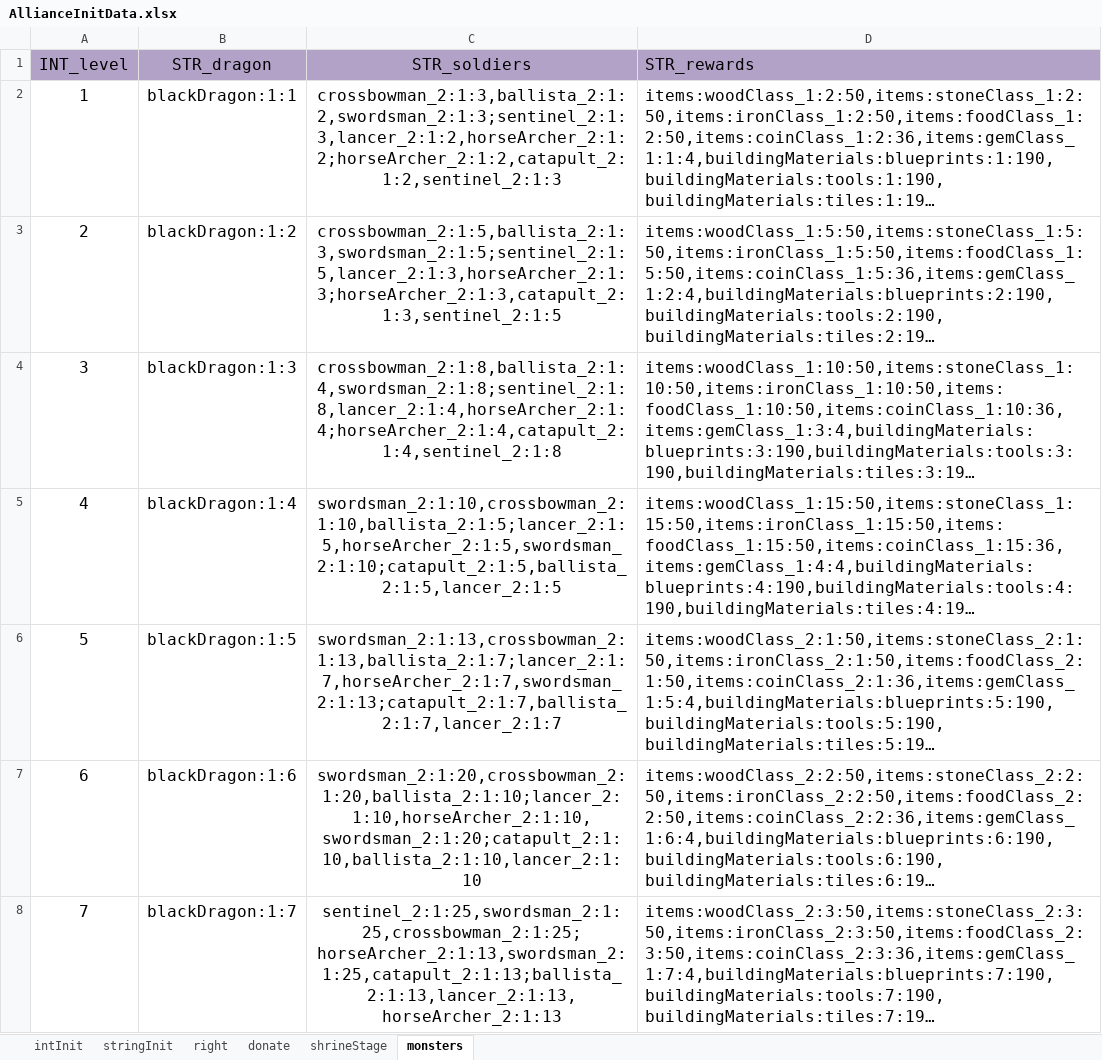
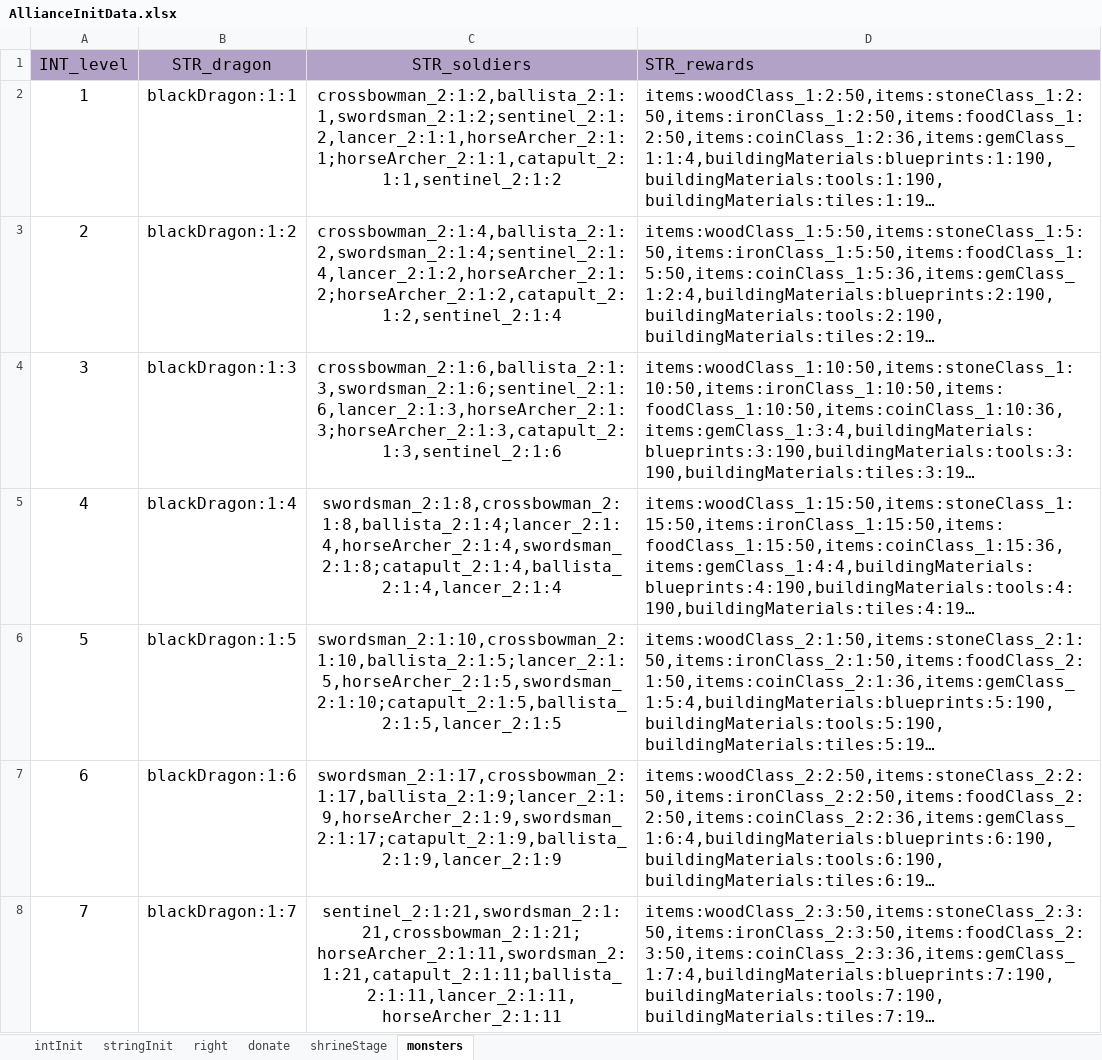
Before and after one commit to ModunZhang/kod_docs, an Excel workbook: datas/shared/AllianceInitData.xlsx, sheet monsters, drawn as a sheet; only a part is shown; long unchanged cells end in …; values as stored, in another font and other column widths than the file's, no borders; the diff covers the shown part only; the diff names each change by its address in the sheet, - before the commit and + after, or states it on an @@ line.

```diff
--- a/datas/shared/AllianceInitData.xlsx (sheet monsters)
+++ b/datas/shared/AllianceInitData.xlsx (sheet monsters)
-C2 (STR_soldiers): crossbowman_2:1:3,ballista_2:1:2,swordsman_2:1:3;sentinel_2:1:3,lancer_2:1:2,horseArcher_2:1:2;horseArcher_2:1:2,catapult_2:1:2,sentinel_2:1:3
+C2 (STR_soldiers): crossbowman_2:1:2,ballista_2:1:1,swordsman_2:1:2;sentinel_2:1:2,lancer_2:1:1,horseArcher_2:1:1;horseArcher_2:1:1,catapult_2:1:1,sentinel_2:1:2
-C3 (STR_soldiers): crossbowman_2:1:5,ballista_2:1:3,swordsman_2:1:5;sentinel_2:1:5,lancer_2:1:3,horseArcher_2:1:3;horseArcher_2:1:3,catapult_2:1:3,sentinel_2:1:5
+C3 (STR_soldiers): crossbowman_2:1:4,ballista_2:1:2,swordsman_2:1:4;sentinel_2:1:4,lancer_2:1:2,horseArcher_2:1:2;horseArcher_2:1:2,catapult_2:1:2,sentinel_2:1:4
-C4 (STR_soldiers): crossbowman_2:1:8,ballista_2:1:4,swordsman_2:1:8;sentinel_2:1:8,lancer_2:1:4,horseArcher_2:1:4;horseArcher_2:1:4,catapult_2:1:4,sentinel_2:1:8
+C4 (STR_soldiers): crossbowman_2:1:6,ballista_2:1:3,swordsman_2:1:6;sentinel_2:1:6,lancer_2:1:3,horseArcher_2:1:3;horseArcher_2:1:3,catapult_2:1:3,sentinel_2:1:6
-C5 (STR_soldiers): swordsman_2:1:10,crossbowman_2:1:10,ballista_2:1:5;lancer_2:1:5,horseArcher_2:1:5,swordsman_2:1:10;catapult_2:1:5,ballista_2:1:5,lancer_2:1:5
+C5 (STR_soldiers): swordsman_2:1:8,crossbowman_2:1:8,ballista_2:1:4;lancer_2:1:4,horseArcher_2:1:4,swordsman_2:1:8;catapult_2:1:4,ballista_2:1:4,lancer_2:1:4
-C6 (STR_soldiers): swordsman_2:1:13,crossbowman_2:1:13,ballista_2:1:7;lancer_2:1:7,horseArcher_2:1:7,swordsman_2:1:13;catapult_2:1:7,ballista_2:1:7,lancer_2:1:7
+C6 (STR_soldiers): swordsman_2:1:10,crossbowman_2:1:10,ballista_2:1:5;lancer_2:1:5,horseArcher_2:1:5,swordsman_2:1:10;catapult_2:1:5,ballista_2:1:5,lancer_2:1:5
-C7 (STR_soldiers): swordsman_2:1:20,crossbowman_2:1:20,ballista_2:1:10;lancer_2:1:10,horseArcher_2:1:10,swordsman_2:1:20;catapult_2:1:10,ballista_2:1:10,lancer_2:1:10
+C7 (STR_soldiers): swordsman_2:1:17,crossbowman_2:1:17,ballista_2:1:9;lancer_2:1:9,horseArcher_2:1:9,swordsman_2:1:17;catapult_2:1:9,ballista_2:1:9,lancer_2:1:9
-C8 (STR_soldiers): sentinel_2:1:25,swordsman_2:1:25,crossbowman_2:1:25;horseArcher_2:1:13,swordsman_2:1:25,catapult_2:1:13;ballista_2:1:13,lancer_2:1:13,horseArcher_2:1:13
+C8 (STR_soldiers): sentinel_2:1:21,swordsman_2:1:21,crossbowman_2:1:21;horseArcher_2:1:11,swordsman_2:1:21,catapult_2:1:11;ballista_2:1:11,lancer_2:1:11,horseArcher_2:1:11
```
Also changed, not shown: 33 edited cells elsewhere in this sheet, sheet shrineStage, datas/shared/Dragons.xlsx, datas/shared/Errors.xlsx, 3 other files.
